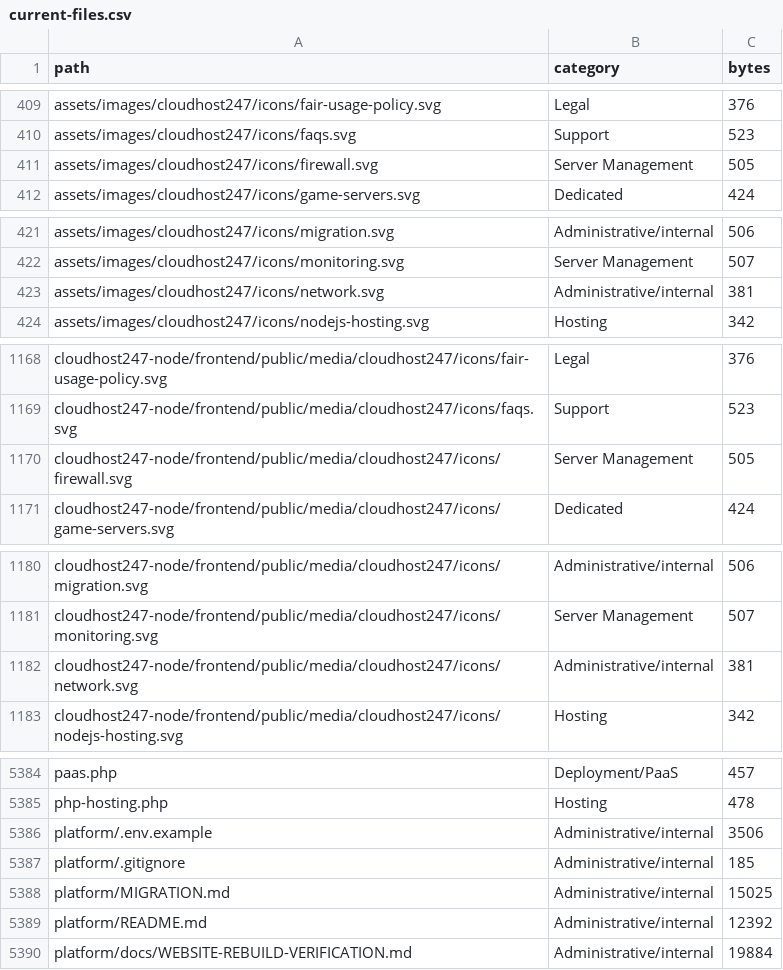
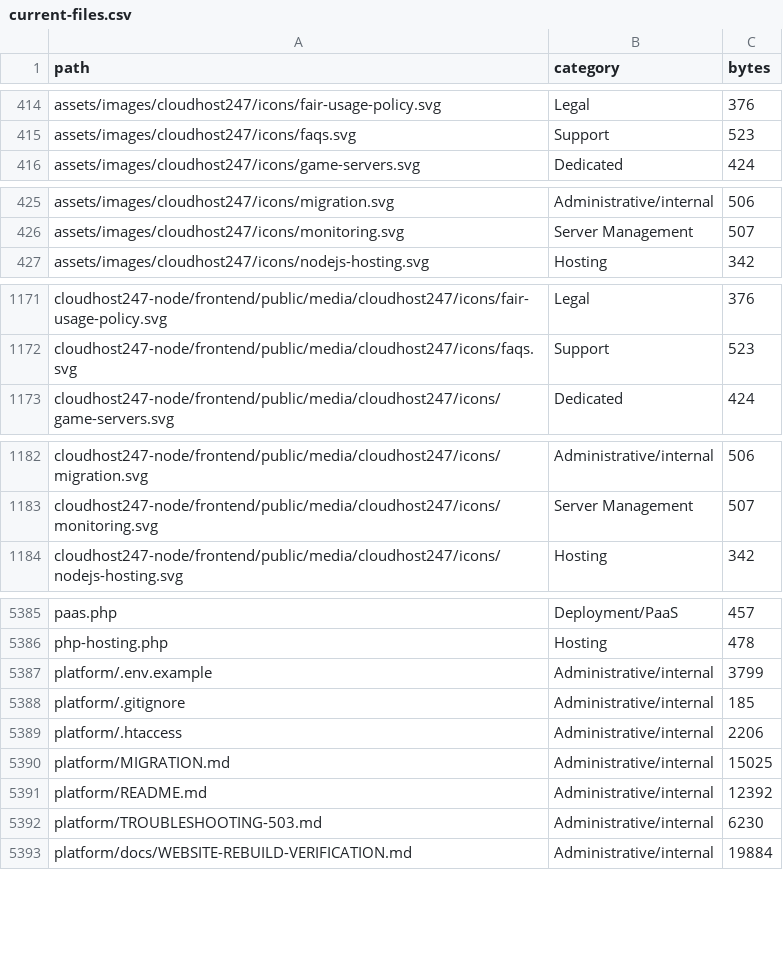
Before and after one commit to subwindels-hash/CloudHost247, a CSV file: docs/website-rebuild/current-files.csv, drawn as a sheet; only a part is shown, gaps mark what is left out; the diff covers the shown part only.

```diff
--- a/docs/website-rebuild/current-files.csv
+++ b/docs/website-rebuild/current-files.csv
@@ -410,3 +415,2 @@ assets/images/cloudhost247/icons/fair-usage-policy.svg,Legal,376
 assets/images/cloudhost247/icons/faqs.svg,Support,523
-assets/images/cloudhost247/icons/firewall.svg,Server Management,505
 assets/images/cloudhost247/icons/game-servers.svg,Dedicated,424
@@ -422,3 +426,2 @@ assets/images/cloudhost247/icons/migration.svg,Administrative/internal,506
 assets/images/cloudhost247/icons/monitoring.svg,Server Management,507
-assets/images/cloudhost247/icons/network.svg,Administrative/internal,381
 assets/images/cloudhost247/icons/nodejs-hosting.svg,Hosting,342
@@ -1169,3 +1172,2 @@ cloudhost247-node/frontend/public/media/cloudhost247/icons/fair-usage-policy.svg
 cloudhost247-node/frontend/public/media/cloudhost247/icons/faqs.svg,Support,523
-cloudhost247-node/frontend/public/media/cloudhost247/icons/firewall.svg,Server Management,505
 cloudhost247-node/frontend/public/media/cloudhost247/icons/game-servers.svg,Dedicated,424
@@ -1181,3 +1183,2 @@ cloudhost247-node/frontend/public/media/cloudhost247/icons/migration.svg,Adminis
 cloudhost247-node/frontend/public/media/cloudhost247/icons/monitoring.svg,Server Management,507
-cloudhost247-node/frontend/public/media/cloudhost247/icons/network.svg,Administrative/internal,381
 cloudhost247-node/frontend/public/media/cloudhost247/icons/nodejs-hosting.svg,Hosting,342
@@ -5385,6 +5386,8 @@ paas.php,Deployment/PaaS,457
 php-hosting.php,Hosting,478
-platform/.env.example,Administrative/internal,3506
+platform/.env.example,Administrative/internal,3799
 platform/.gitignore,Administrative/internal,185
+platform/.htaccess,Administrative/internal,2206
 platform/MIGRATION.md,Administrative/internal,15025
 platform/README.md,Administrative/internal,12392
+platform/TROUBLESHOOTING-503.md,Administrative/internal,6230
 platform/docs/WEBSITE-REBUILD-VERIFICATION.md,Administrative/internal,19884
```
Also changed, not shown: 11 added rows and 18 edited cells elsewhere in this file, 1 other file.
